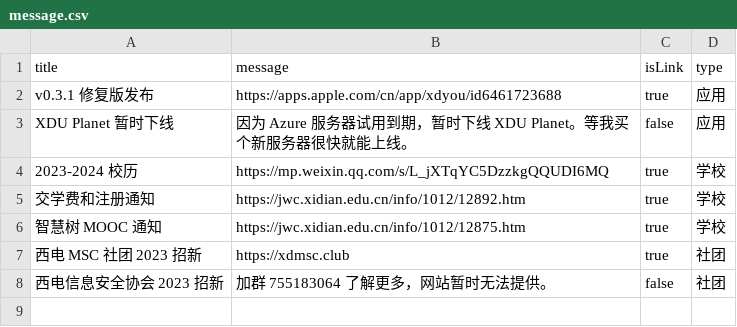
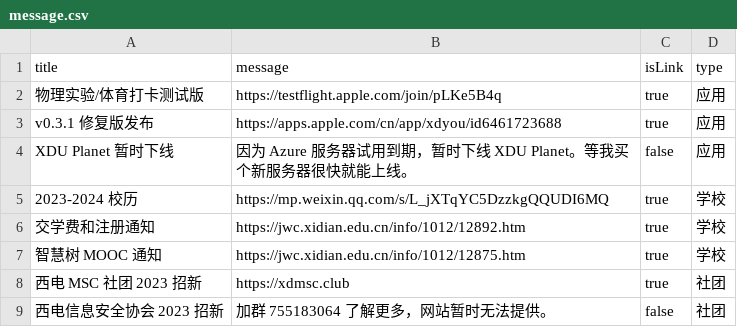
Before and after one commit to BenderBlog/traintime_pda_backend, a CSV file: message.csv, drawn as a sheet; the diff names each change by its address in the sheet, - before the commit and + after, or states it on an @@ line.

Commit message:
Update message.csv

```diff
--- a/message.csv
+++ b/message.csv
+row 2: 物理实验/体育打卡测试版 | https://testflight.apple.com/join/pLKe5B4q | true | 应用
```
